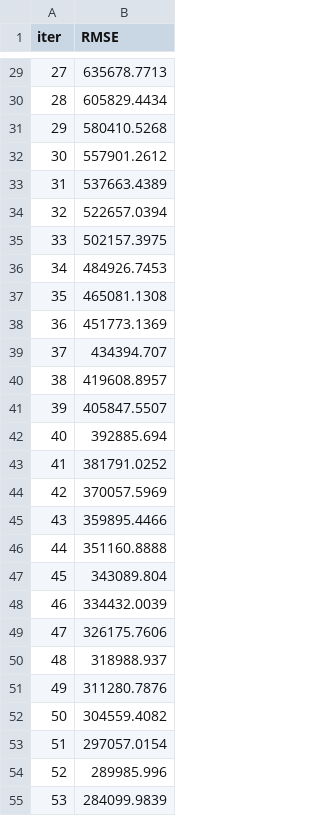
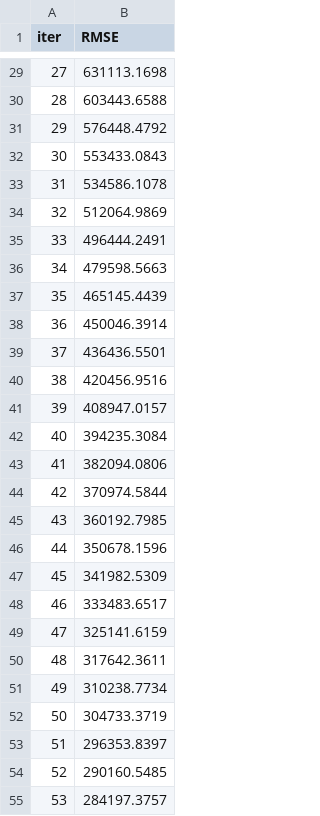
Before and after one commit to VishweshJagadeesh/chennai-houseprice-predictor, a TSV file: catboost_info/learn_error.tsv, drawn as a sheet; only a part is shown, gaps mark what is left out; the diff covers the shown part only.

```diff
--- a/catboost_info/learn_error.tsv
+++ b/catboost_info/learn_error.tsv
@@ -29,27 +29,27 @@ iter	RMSE
-27	635678.7713
-28	605829.4434
-29	580410.5268
-30	557901.2612
-31	537663.4389
-32	522657.0394
-33	502157.3975
-34	484926.7453
-35	465081.1308
-36	451773.1369
-37	434394.707
-38	419608.8957
-39	405847.5507
-40	392885.694
-41	381791.0252
-42	370057.5969
-43	359895.4466
-44	351160.8888
-45	343089.804
-46	334432.0039
-47	326175.7606
-48	318988.937
-49	311280.7876
-50	304559.4082
-51	297057.0154
-52	289985.996
-53	284099.9839
+27	631113.1698
+28	603443.6588
+29	576448.4792
+30	553433.0843
+31	534586.1078
+32	512064.9869
+33	496444.2491
+34	479598.5663
+35	465145.4439
+36	450046.3914
+37	436436.5501
+38	420456.9516
+39	408947.0157
+40	394235.3084
+41	382094.0806
+42	370974.5844
+43	360192.7985
+44	350678.1596
+45	341982.5309
+46	333483.6517
+47	325141.6159
+48	317642.3611
+49	310238.7734
+50	304733.3719
+51	296353.8397
+52	290160.5485
+53	284197.3757
```
Also changed, not shown: 73 edited cells elsewhere in this file, artifacts/test.csv, catboost_info/time_left.tsv, 19 other files.
